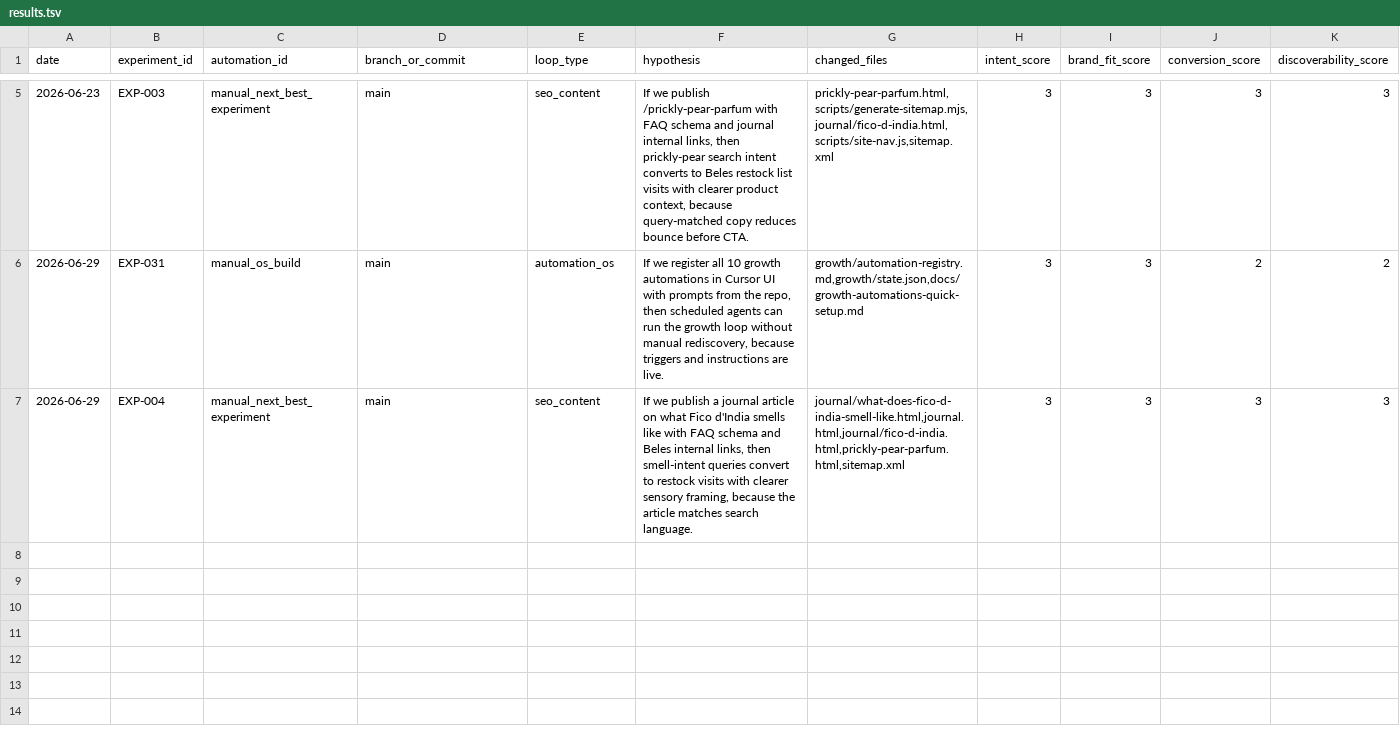
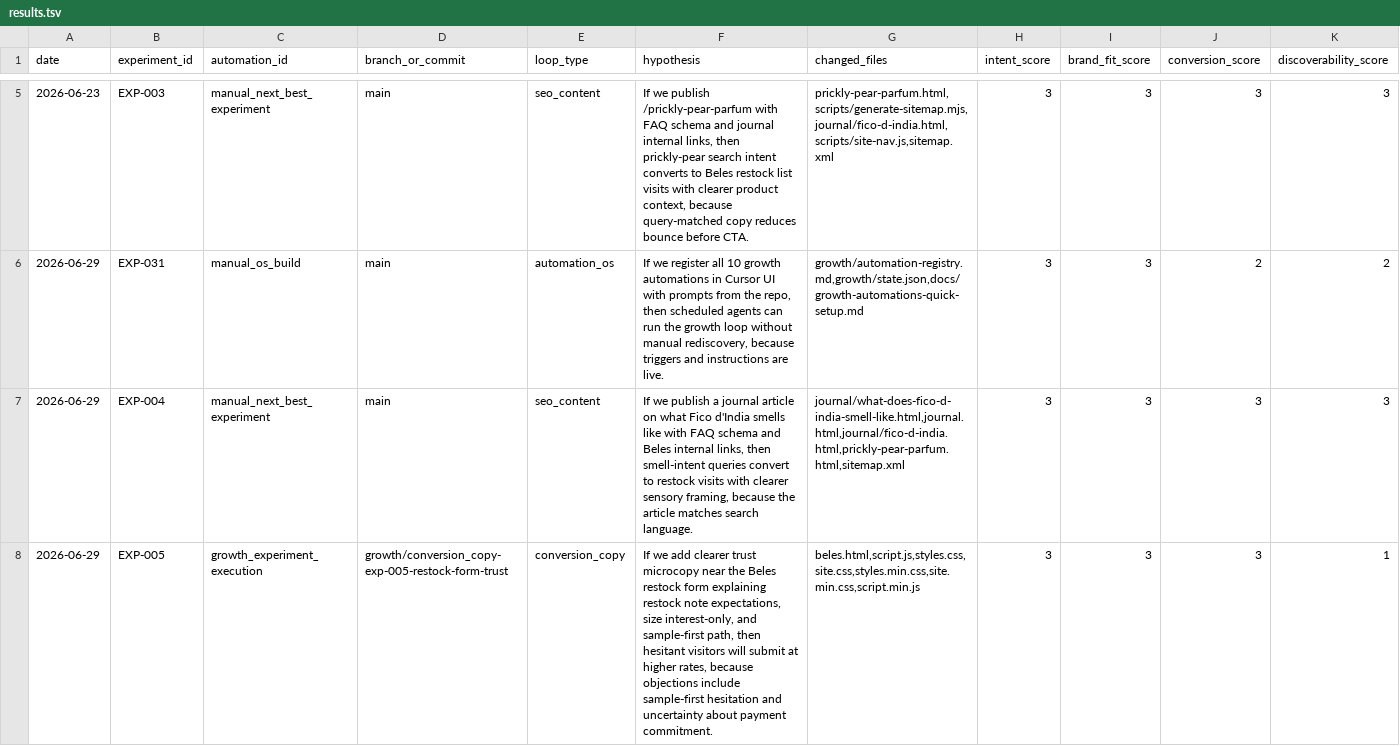
Before and after one commit to knnthhnsn/eillon, a TSV file: growth/results.tsv, drawn as a sheet; only a part is shown, gaps mark what is left out; rows hold the shown columns only; the diff names each change by its address in the sheet, - before the commit and + after, or states it on an @@ line.

```diff
--- a/growth/results.tsv
+++ b/growth/results.tsv
+row 8: 2026-06-29 | EXP-005 | growth_experiment_execution | growth/conversion_copy-exp-005-restock-form-trust | conversion_copy | If we add clearer trust microcopy near the Beles restock form explaining restock note expectations, size interest-only, and sample-first path, then hesitant visitors will submit at higher rates, because objections include sample-first hesitation and uncertainty about payment commitment. | beles.html,script.js,styles.css,site.css,styles.min.css,site.min.css,script.min.js | 3 | 3 | 3 | 1
```
Also changed, not shown: 4 other files.
